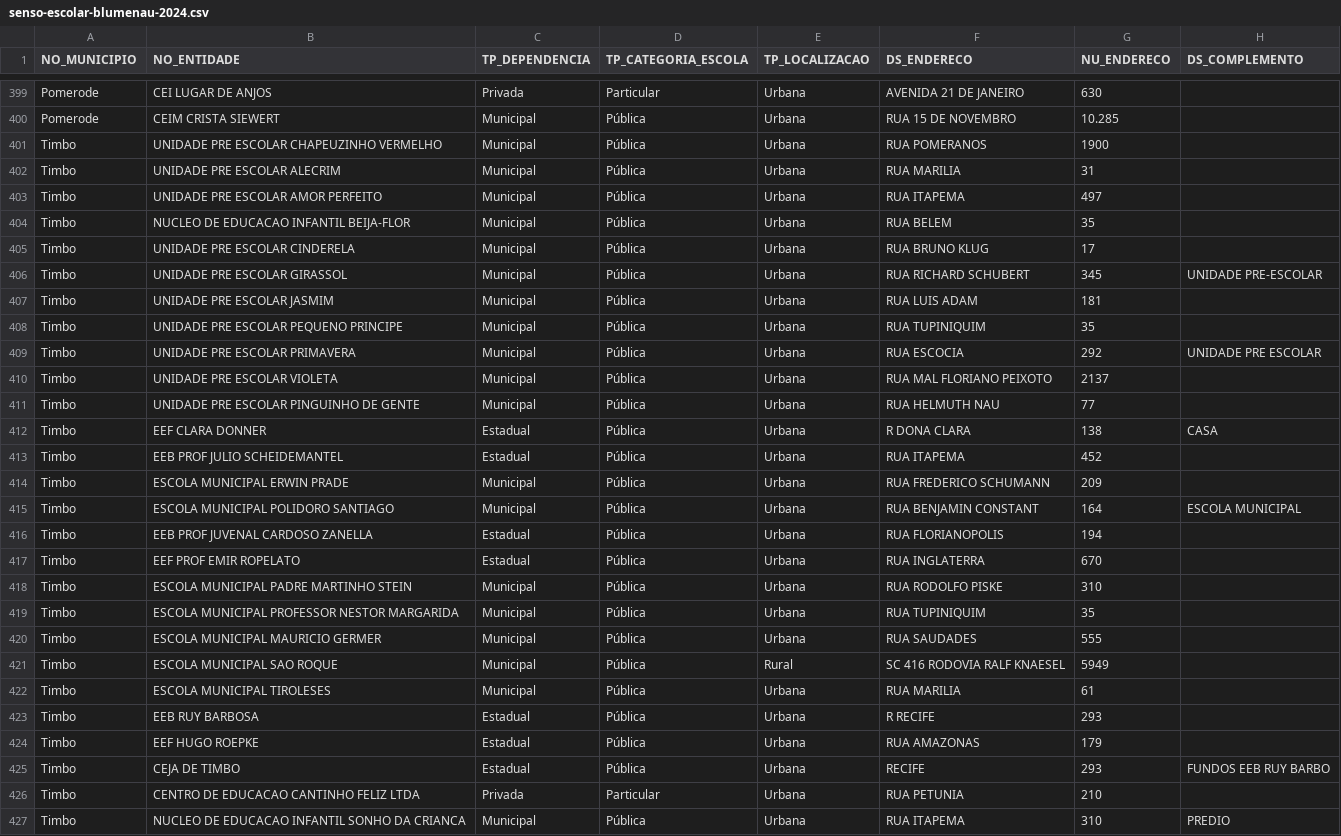
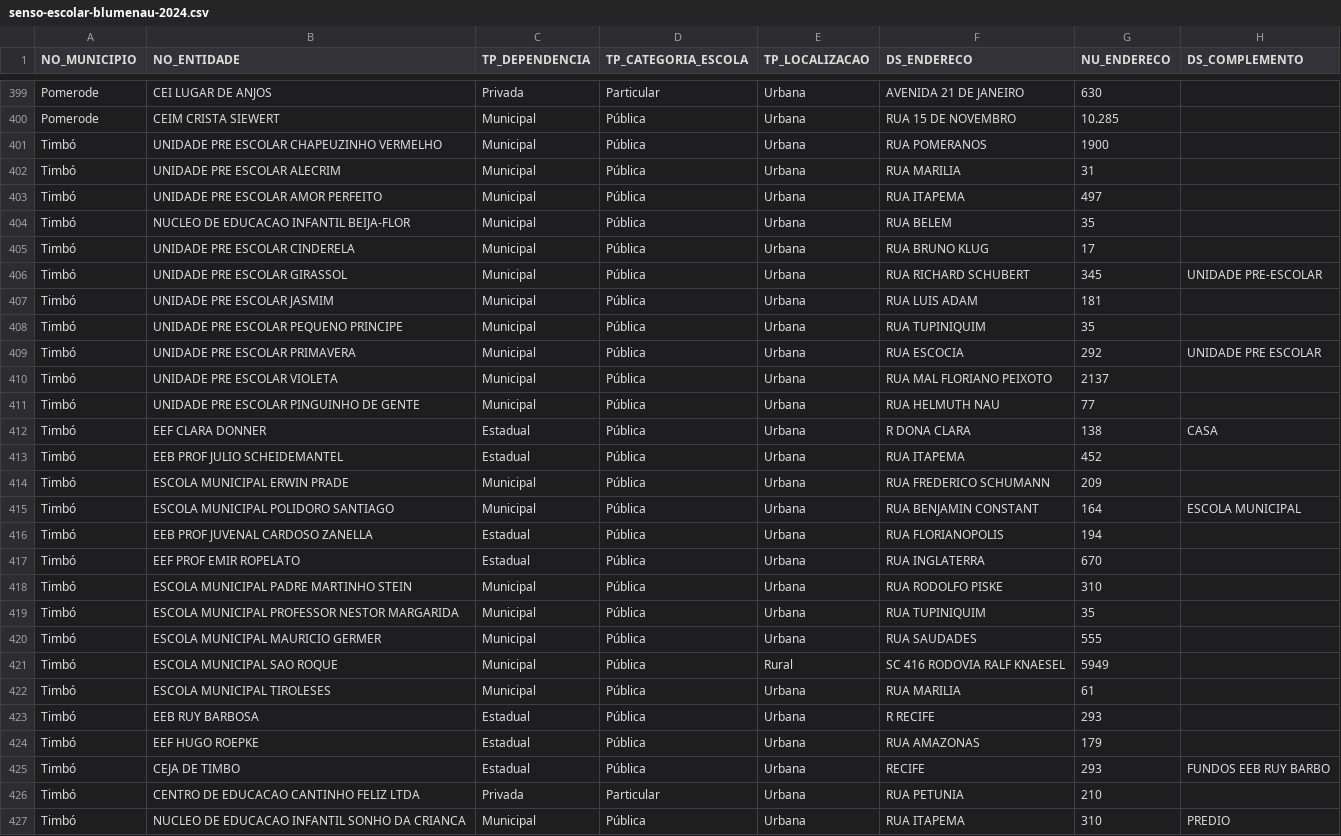
Before and after one commit to gabrielvsabreu/api-escolas, a CSV file: senso-escolar-blumenau-2024.csv, drawn as a sheet; only a part is shown, gaps mark what is left out; the diff covers the shown part only; the diff names each change by its address in the sheet, - before the commit and + after, or states it on an @@ line.

```diff
--- a/senso-escolar-blumenau-2024.csv
+++ b/senso-escolar-blumenau-2024.csv
-A401:A427 (NO_MUNICIPIO): Timbo
+A401:A427 (NO_MUNICIPIO): Timbó
```
Also changed, not shown: 20 edited cells elsewhere in this file, 2 other files.
